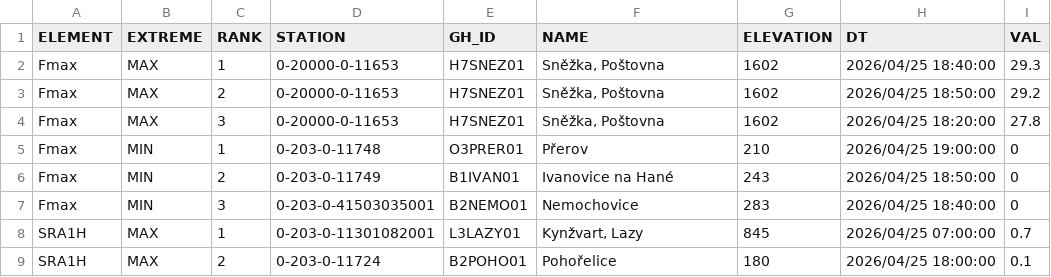
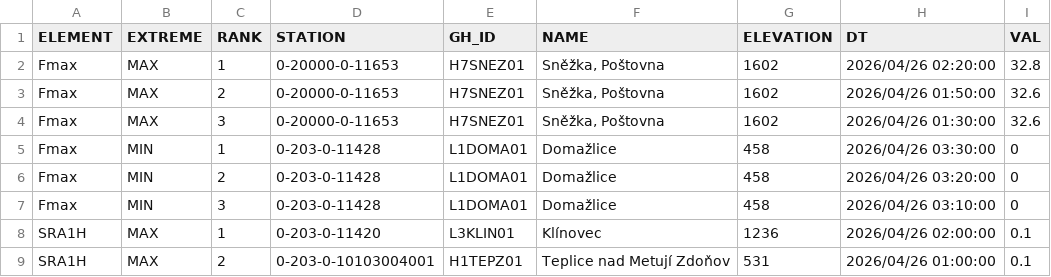
Before and after one commit to RadimTol/OpenData, a CSV file: MaxMinT.csv, drawn as a sheet; only a part is shown; the diff covers the shown part only.

```diff
--- a/MaxMinT.csv
+++ b/MaxMinT.csv
@@ -1,9 +1,9 @@
 "ELEMENT","EXTREME","RANK","STATION","GH_ID","NAME","ELEVATION","DT","VAL"
-"Fmax","MAX",1,"0-20000-0-11653","H7SNEZ01","Sněžka, Poštovna",1602,"2026/04/25 18:40:00",29.3
-"Fmax","MAX",2,"0-20000-0-11653","H7SNEZ01","Sněžka, Poštovna",1602,"2026/04/25 18:50:00",29.2
-"Fmax","MAX",3,"0-20000-0-11653","H7SNEZ01","Sněžka, Poštovna",1602,"2026/04/25 18:20:00",27.8
-"Fmax","MIN",1,"0-203-0-11748","O3PRER01","Přerov",210,"2026/04/25 19:00:00",0
-"Fmax","MIN",2,"0-203-0-11749","B1IVAN01","Ivanovice na Hané",243,"2026/04/25 18:50:00",0
-"Fmax","MIN",3,"0-203-0-41503035001","B2NEMO01","Nemochovice",283,"2026/04/25 18:40:00",0
-"SRA1H","MAX",1,"0-203-0-11301082001","L3LAZY01","Kynžvart, Lazy",845,"2026/04/25 07:00:00",0.7
-"SRA1H","MAX",2,"0-203-0-11724","B2POHO01","Pohořelice",180,"2026/04/25 18:00:00",0.1
+"Fmax","MAX",1,"0-20000-0-11653","H7SNEZ01","Sněžka, Poštovna",1602,"2026/04/26 02:20:00",32.8
+"Fmax","MAX",2,"0-20000-0-11653","H7SNEZ01","Sněžka, Poštovna",1602,"2026/04/26 01:50:00",32.6
+"Fmax","MAX",3,"0-20000-0-11653","H7SNEZ01","Sněžka, Poštovna",1602,"2026/04/26 01:30:00",32.6
+"Fmax","MIN",1,"0-203-0-11428","L1DOMA01","Domažlice",458,"2026/04/26 03:30:00",0
+"Fmax","MIN",2,"0-203-0-11428","L1DOMA01","Domažlice",458,"2026/04/26 03:20:00",0
+"Fmax","MIN",3,"0-203-0-11428","L1DOMA01","Domažlice",458,"2026/04/26 03:10:00",0
+"SRA1H","MAX",1,"0-203-0-11420","L3KLIN01","Klínovec",1236,"2026/04/26 02:00:00",0.1
+"SRA1H","MAX",2,"0-203-0-10103004001","H1TEPZ01","Teplice nad Metují Zdoňov",531,"2026/04/26 01:00:00",0.1
```
Also changed, not shown: 117 edited cells elsewhere in this file.
